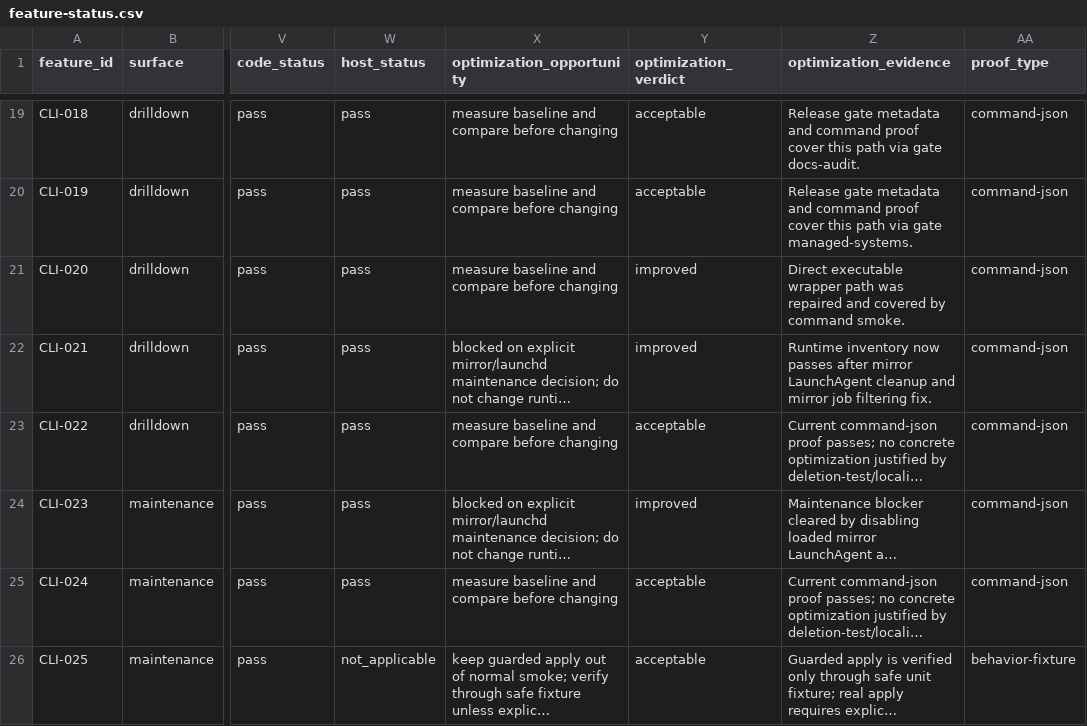
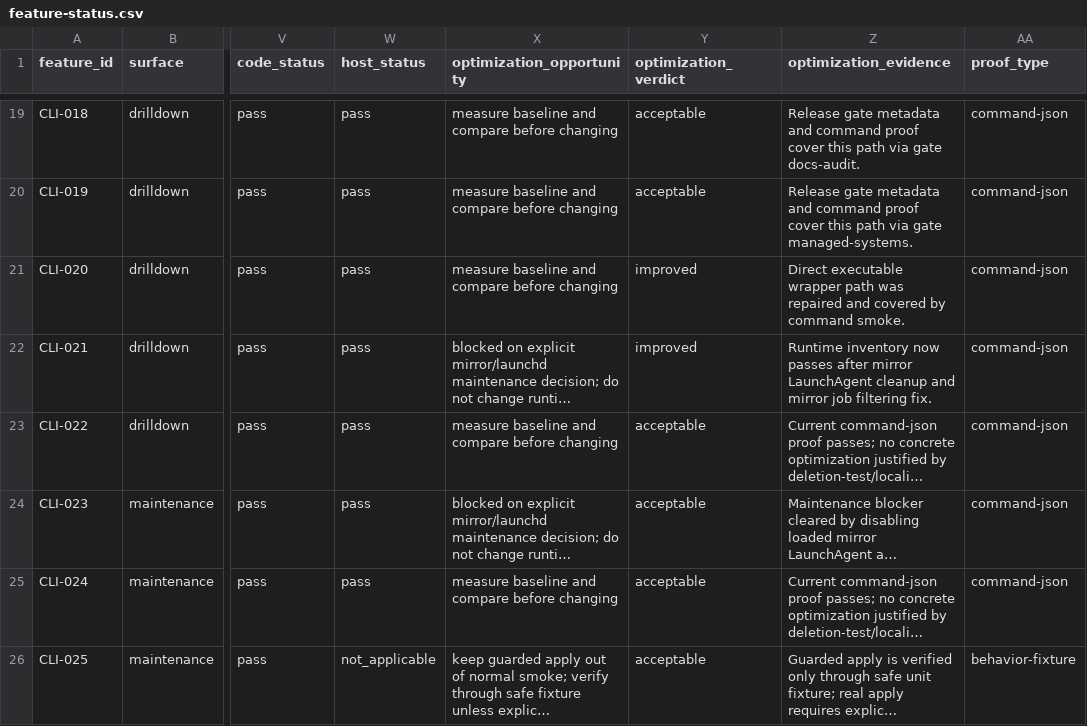
Before and after one commit to speech115/telegram-plugin, a CSV file: control-plane/docs/agents/feature-status.csv, drawn as a sheet; only a part is shown, gaps mark what is left out; long unchanged cells end in …; the diff names each change by its address in the sheet, - before the commit and + after, or states it on an @@ line.

```diff
--- a/control-plane/docs/agents/feature-status.csv
+++ b/control-plane/docs/agents/feature-status.csv
-Y24 (optimization_verdict): improved
+Y24 (optimization_verdict): acceptable
```
Also changed, not shown: 31 other files.
